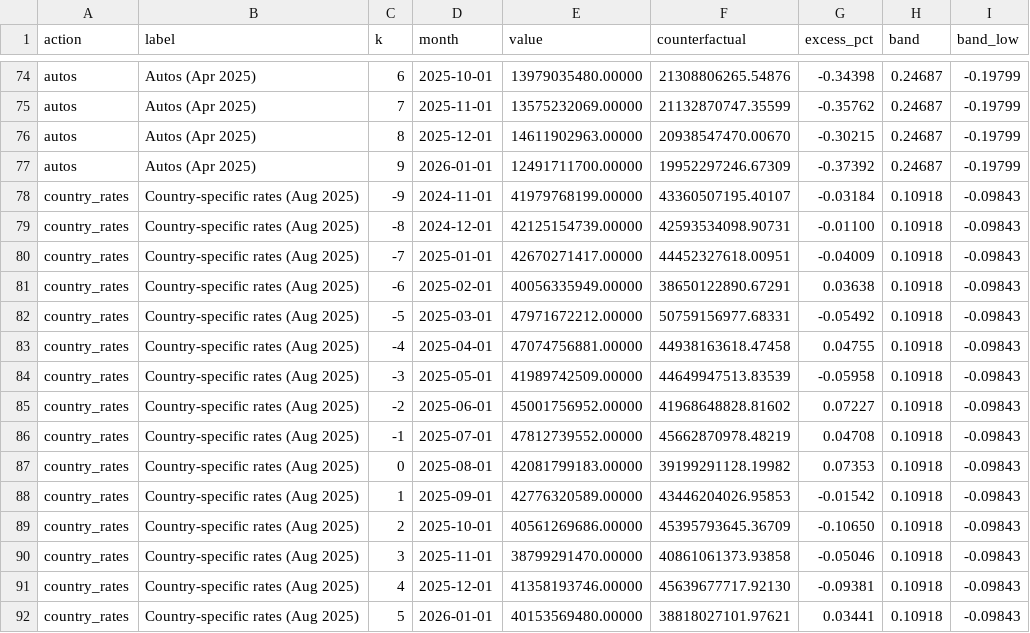
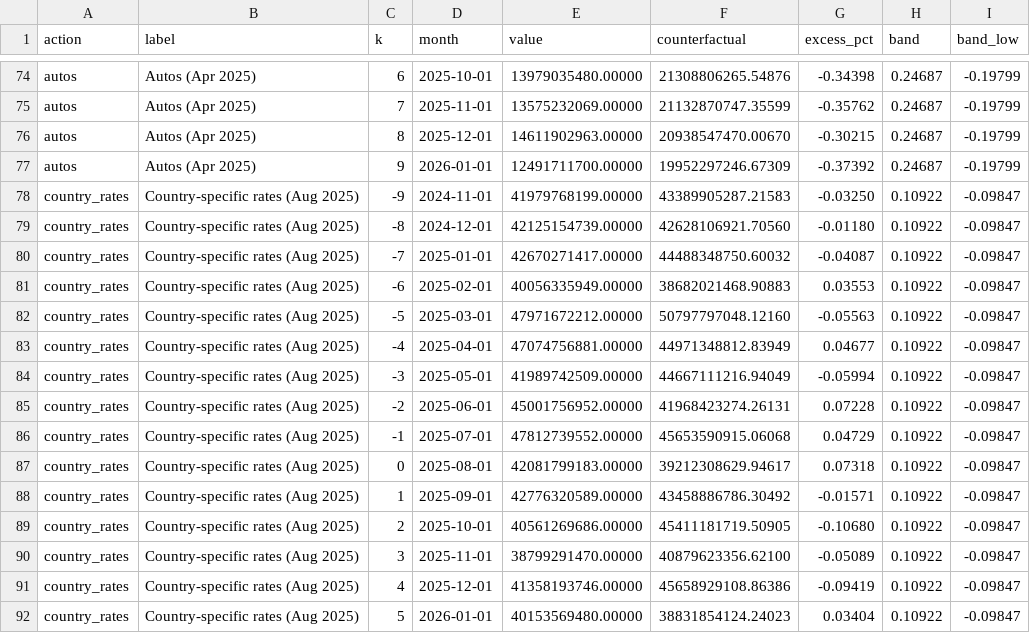
Before and after one commit to johnpospisil/tariff-pass-through, a CSV file: data/published/front_running.csv, drawn as a sheet; only a part is shown, gaps mark what is left out; the diff covers the shown part only.

```diff
--- a/data/published/front_running.csv
+++ b/data/published/front_running.csv
@@ -77,16 +77,16 @@ autos,Autos (Apr 2025),8,2025-12-01,14611902963.00000,20938547470.00670,-0.30215
 autos,Autos (Apr 2025),9,2026-01-01,12491711700.00000,19952297246.67309,-0.37392,0.24687,-0.19799
-country_rates,Country-specific rates (Aug 2025),-9,2024-11-01,41979768199.00000,43360507195.40107,-0.03184,0.10918,-0.09843
-country_rates,Country-specific rates (Aug 2025),-8,2024-12-01,42125154739.00000,42593534098.90731,-0.01100,0.10918,-0.09843
-country_rates,Country-specific rates (Aug 2025),-7,2025-01-01,42670271417.00000,44452327618.00951,-0.04009,0.10918,-0.09843
-country_rates,Country-specific rates (Aug 2025),-6,2025-02-01,40056335949.00000,38650122890.67291,0.03638,0.10918,-0.09843
-country_rates,Country-specific rates (Aug 2025),-5,2025-03-01,47971672212.00000,50759156977.68331,-0.05492,0.10918,-0.09843
-country_rates,Country-specific rates (Aug 2025),-4,2025-04-01,47074756881.00000,44938163618.47458,0.04755,0.10918,-0.09843
-country_rates,Country-specific rates (Aug 2025),-3,2025-05-01,41989742509.00000,44649947513.83539,-0.05958,0.10918,-0.09843
-country_rates,Country-specific rates (Aug 2025),-2,2025-06-01,45001756952.00000,41968648828.81602,0.07227,0.10918,-0.09843
-country_rates,Country-specific rates (Aug 2025),-1,2025-07-01,47812739552.00000,45662870978.48219,0.04708,0.10918,-0.09843
-country_rates,Country-specific rates (Aug 2025),0,2025-08-01,42081799183.00000,39199291128.19982,0.07353,0.10918,-0.09843
-country_rates,Country-specific rates (Aug 2025),1,2025-09-01,42776320589.00000,43446204026.95853,-0.01542,0.10918,-0.09843
-country_rates,Country-specific rates (Aug 2025),2,2025-10-01,40561269686.00000,45395793645.36709,-0.10650,0.10918,-0.09843
-country_rates,Country-specific rates (Aug 2025),3,2025-11-01,38799291470.00000,40861061373.93858,-0.05046,0.10918,-0.09843
-country_rates,Country-specific rates (Aug 2025),4,2025-12-01,41358193746.00000,45639677717.92130,-0.09381,0.10918,-0.09843
-country_rates,Country-specific rates (Aug 2025),5,2026-01-01,40153569480.00000,38818027101.97621,0.03441,0.10918,-0.09843
+country_rates,Country-specific rates (Aug 2025),-9,2024-11-01,41979768199.00000,43389905287.21583,-0.03250,0.10922,-0.09847
+country_rates,Country-specific rates (Aug 2025),-8,2024-12-01,42125154739.00000,42628106921.70560,-0.01180,0.10922,-0.09847
+country_rates,Country-specific rates (Aug 2025),-7,2025-01-01,42670271417.00000,44488348750.60032,-0.04087,0.10922,-0.09847
+country_rates,Country-specific rates (Aug 2025),-6,2025-02-01,40056335949.00000,38682021468.90883,0.03553,0.10922,-0.09847
+country_rates,Country-specific rates (Aug 2025),-5,2025-03-01,47971672212.00000,50797797048.12160,-0.05563,0.10922,-0.09847
+country_rates,Country-specific rates (Aug 2025),-4,2025-04-01,47074756881.00000,44971348812.83949,0.04677,0.10922,-0.09847
+country_rates,Country-specific rates (Aug 2025),-3,2025-05-01,41989742509.00000,44667111216.94049,-0.05994,0.10922,-0.09847
+country_rates,Country-specific rates (Aug 2025),-2,2025-06-01,45001756952.00000,41968423274.26131,0.07228,0.10922,-0.09847
+country_rates,Country-specific rates (Aug 2025),-1,2025-07-01,47812739552.00000,45653590915.06068,0.04729,0.10922,-0.09847
+country_rates,Country-specific rates (Aug 2025),0,2025-08-01,42081799183.00000,39212308629.94617,0.07318,0.10922,-0.09847
+country_rates,Country-specific rates (Aug 2025),1,2025-09-01,42776320589.00000,43458886786.30492,-0.01571,0.10922,-0.09847
+country_rates,Country-specific rates (Aug 2025),2,2025-10-01,40561269686.00000,45411181719.50905,-0.10680,0.10922,-0.09847
+country_rates,Country-specific rates (Aug 2025),3,2025-11-01,38799291470.00000,40879623356.62100,-0.05089,0.10922,-0.09847
+country_rates,Country-specific rates (Aug 2025),4,2025-12-01,41358193746.00000,45658929108.86386,-0.09419,0.10922,-0.09847
+country_rates,Country-specific rates (Aug 2025),5,2026-01-01,40153569480.00000,38831854124.24023,0.03404,0.10922,-0.09847
```
Also changed, not shown: 16 edited cells elsewhere in this file, data/published/border_pt.csv, data/published/front_running_summary.csv, 17 other files.
